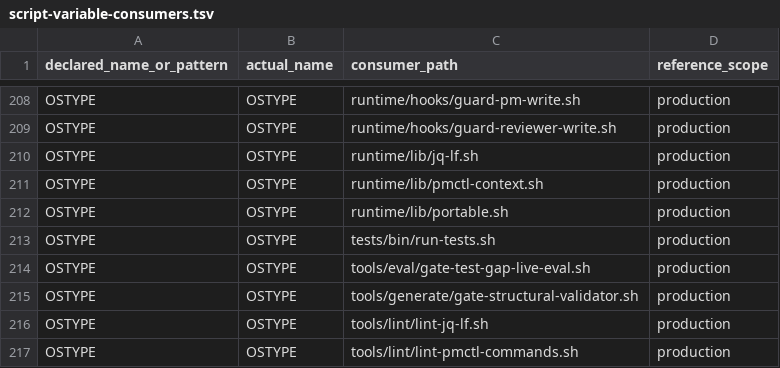
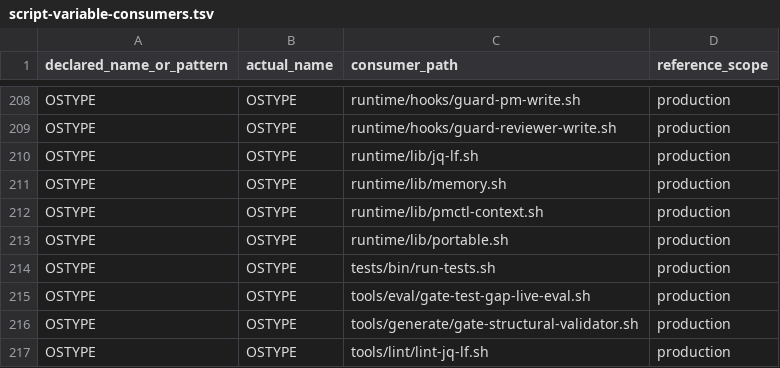
Before and after one commit to screenleon/pm-dispatch, a TSV file: docs/architecture/script-variable-consumers.tsv, drawn as a sheet; only a part is shown, gaps mark what is left out; the shorter side is filled out with more unchanged rows.

```diff
--- a/docs/architecture/script-variable-consumers.tsv
+++ b/docs/architecture/script-variable-consumers.tsv
@@ -210,2 +210,3 @@ OSTYPE	OSTYPE	runtime/hooks/guard-reviewer-write.sh	production
 OSTYPE	OSTYPE	runtime/lib/jq-lf.sh	production
+OSTYPE	OSTYPE	runtime/lib/memory.sh	production
 OSTYPE	OSTYPE	runtime/lib/pmctl-context.sh	production
```
Also changed, not shown: 12 other files.
